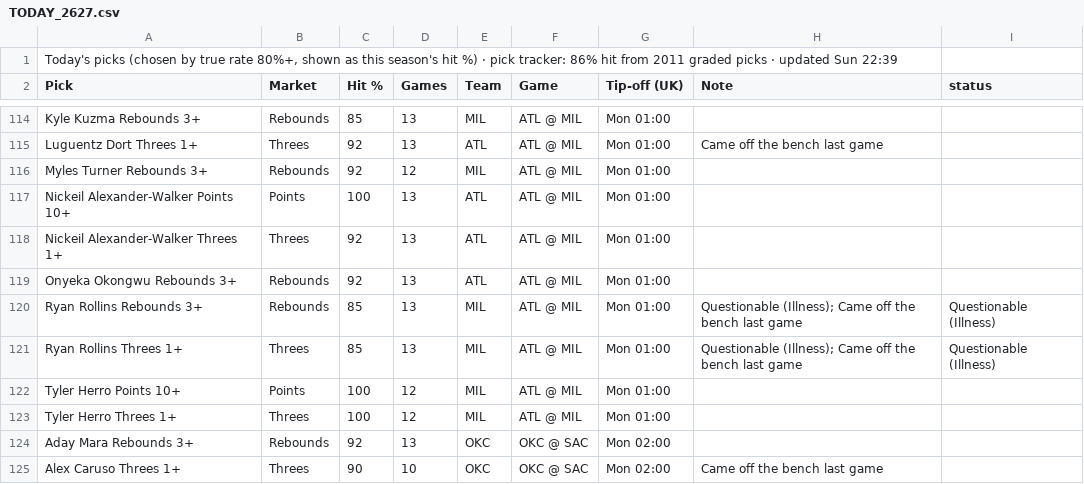
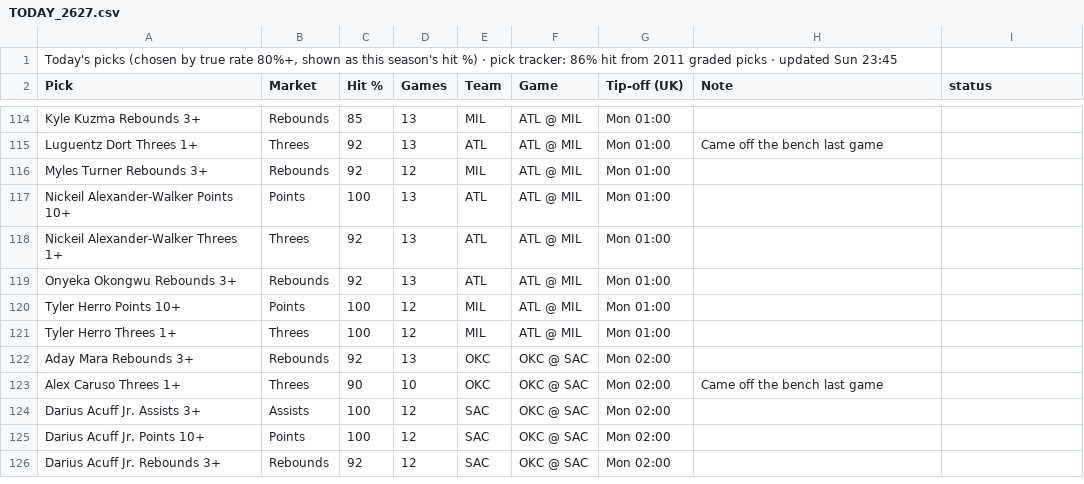
Before and after one commit to 7wilite7/Nba-Stats, a CSV file: out/TODAY_2627.csv, drawn as a sheet; only a part is shown, gaps mark what is left out; the shorter side is filled out with more unchanged rows.

```diff
--- a/out/TODAY_2627.csv
+++ b/out/TODAY_2627.csv
@@ -1,2 +1,2 @@
-"Today's picks (chosen by true rate 80%+, shown as this season's hit %) · pick tracker: 86% hit from 2011 graded picks · updated Sun 22:39"
+"Today's picks (chosen by true rate 80%+, shown as this season's hit %) · pick tracker: 86% hit from 2011 graded picks · updated Sun 23:45"
 Pick,Market,Hit %,Games,Team,Game,Tip-off (UK),Note,status
@@ -119,4 +119,2 @@ Nickeil Alexander-Walker Threes 1+,Threes,92,13,ATL,ATL @ MIL,Mon 01:00,,
 Onyeka Okongwu Rebounds 3+,Rebounds,92,13,ATL,ATL @ MIL,Mon 01:00,,
-Ryan Rollins Rebounds 3+,Rebounds,85,13,MIL,ATL @ MIL,Mon 01:00,Questionable (Illness); Came off the bench last game,Questionable (Illness)
-Ryan Rollins Threes 1+,Threes,85,13,MIL,ATL @ MIL,Mon 01:00,Questionable (Illness); Came off the bench last game,Questionable (Illness)
 Tyler Herro Points 10+,Points,100,12,MIL,ATL @ MIL,Mon 01:00,,
```
Also changed, not shown: out/GAMES_2627.csv, out/GAMES_blend.csv, 13 other files.
